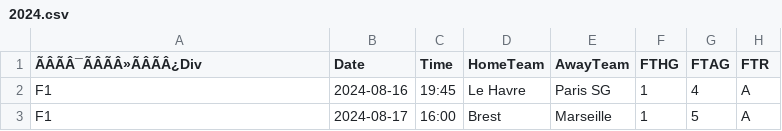
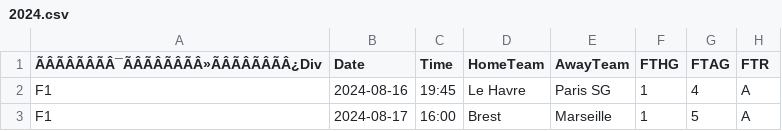
Before and after one commit to tianyi2013/football-betting-strategy-analysis, a CSV file: data/le_championnat/2024.csv, drawn as a sheet; only a part is shown; the diff names each change by its address in the sheet, - before the commit and + after, or states it on an @@ line.

```diff
--- a/data/le_championnat/2024.csv
+++ b/data/le_championnat/2024.csv
-A1: ÃÂÃÂ¯ÃÂÃÂ»ÃÂÃÂ¿Div
+A1: ÃÂÃÂÃÂÃÂ¯ÃÂÃÂÃÂÃÂ»ÃÂÃÂÃÂÃÂ¿Div
```
Also changed, not shown: data/bundesliga_1/2025.csv, data/laliga_1/2024.csv, 23 other files.
